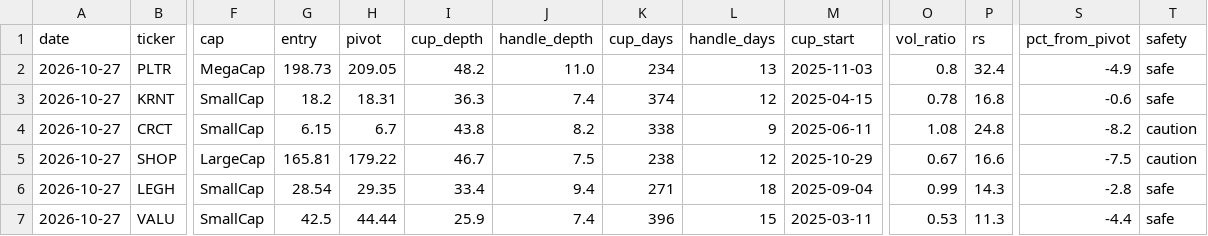
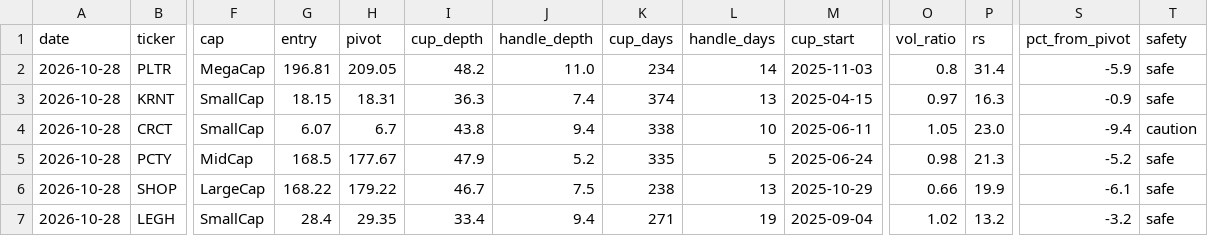
Before and after one commit to sosonamso/engi_stock_ai, a CSV file: scanner_us_raw.csv, drawn as a sheet; only a part is shown, gaps mark what is left out; removed rows and columns are numbered as before the commit, all else as after; rows hold the shown columns only; the diff covers the shown part only; the diff names each change by its address in the sheet, - before the commit and + after, or states it on an @@ line.

```diff
--- a/scanner_us_raw.csv
+++ b/scanner_us_raw.csv
-A2:A4 (date): 2026-10-27
+A2:A4 (date): 2026-10-28
-G2 (entry): 198.73
+G2 (entry): 196.81
-L2 (handle_days): 13
+L2 (handle_days): 14
-P2 (rs): 32.4
+P2 (rs): 31.4
-S2 (pct_from_pivot): -4.9
+S2 (pct_from_pivot): -5.9
-G3 (entry): 18.2
+G3 (entry): 18.15
-L3 (handle_days): 12
+L3 (handle_days): 13
-O3 (vol_ratio): 0.78
+O3 (vol_ratio): 0.97
-P3 (rs): 16.8
+P3 (rs): 16.3
-S3 (pct_from_pivot): -0.6
+S3 (pct_from_pivot): -0.9
-G4 (entry): 6.15
+G4 (entry): 6.07
-J4 (handle_depth): 8.2
+J4 (handle_depth): 9.4
-L4 (handle_days): 9
+L4 (handle_days): 10
-O4 (vol_ratio): 1.08
+O4 (vol_ratio): 1.05
-P4 (rs): 24.8
+P4 (rs): 23.0
-S4 (pct_from_pivot): -8.2
+S4 (pct_from_pivot): -9.4
+row 5: 2026-10-28 | PCTY | MidCap | 168.5 | 177.67 | 47.9 | 5.2 | 335 | 5 | 2025-06-24 | 0.98 | 21.3 | -5.2 | safe
-A6:A7 (date): 2026-10-27
+A6:A7 (date): 2026-10-28
-G6 (entry): 165.81
+G6 (entry): 168.22
-L6 (handle_days): 12
+L6 (handle_days): 13
-O6 (vol_ratio): 0.67
+O6 (vol_ratio): 0.66
-P6 (rs): 16.6
+P6 (rs): 19.9
-S6 (pct_from_pivot): -7.5
+S6 (pct_from_pivot): -6.1
-T6 (safety): caution
+T6 (safety): safe
-G7 (entry): 28.54
+G7 (entry): 28.4
-L7 (handle_days): 18
+L7 (handle_days): 19
-O7 (vol_ratio): 0.99
+O7 (vol_ratio): 1.02
-P7 (rs): 14.3
+P7 (rs): 13.2
-S7 (pct_from_pivot): -2.8
+S7 (pct_from_pivot): -3.2
-row 7: 2026-10-27 | VALU | SmallCap | 42.5 | 44.44 | 25.9 | 7.4 | 396 | 15 | 2025-03-11 | 0.53 | 11.3 | -4.4 | safe
```
Also changed, not shown: 5 added rows and 6 edited cells elsewhere in this file, scanner_us_all.csv.
